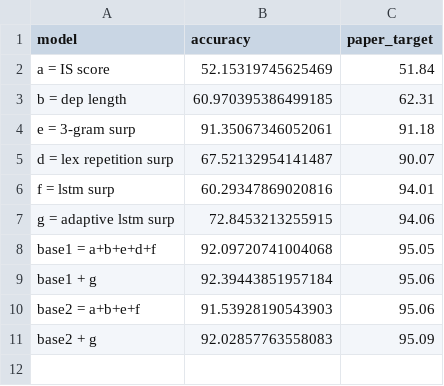
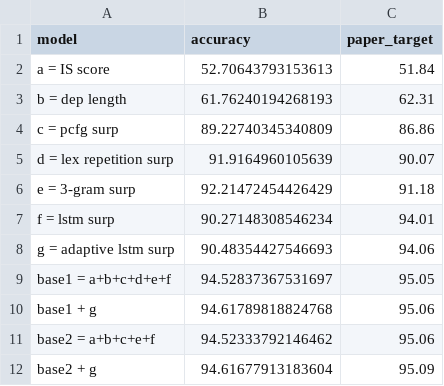
Before and after one commit to Vatsal2703/hindi-world-order-replication, a CSV file: hindi-world-order-replication/data/results/classification_results.csv, drawn as a sheet.

```diff
--- a/hindi-world-order-replication/data/results/classification_results.csv
+++ b/hindi-world-order-replication/data/results/classification_results.csv
@@ -1,11 +1,12 @@
 model,accuracy,paper_target
-a = IS score,52.15319745625469,51.84
-b = dep length,60.970395386499185,62.31
-e = 3-gram surp,91.35067346052061,91.18
-d = lex repetition surp,67.52132954141487,90.07
-f = lstm surp,60.29347869020816,94.01
-g = adaptive lstm surp,72.8453213255915,94.06
-base1 = a+b+e+d+f,92.09720741004068,95.05
-base1 + g,92.39443851957184,95.06
-base2 = a+b+e+f,91.53928190543903,95.06
-base2 + g,92.02857763558083,95.09
+a = IS score,52.70643793153613,51.84
+b = dep length,61.76240194268193,62.31
+c = pcfg surp,89.22740345340809,86.86
+d = lex repetition surp,91.9164960105639,90.07
+e = 3-gram surp,92.21472454426429,91.18
+f = lstm surp,90.27148308546234,94.01
+g = adaptive lstm surp,90.48354427546693,94.06
+base1 = a+b+c+d+e+f,94.52837367531697,95.05
+base1 + g,94.61789818824768,95.06
+base2 = a+b+c+e+f,94.52333792146462,95.06
+base2 + g,94.61677913183604,95.09
```
Also changed, not shown: 50 other files.
